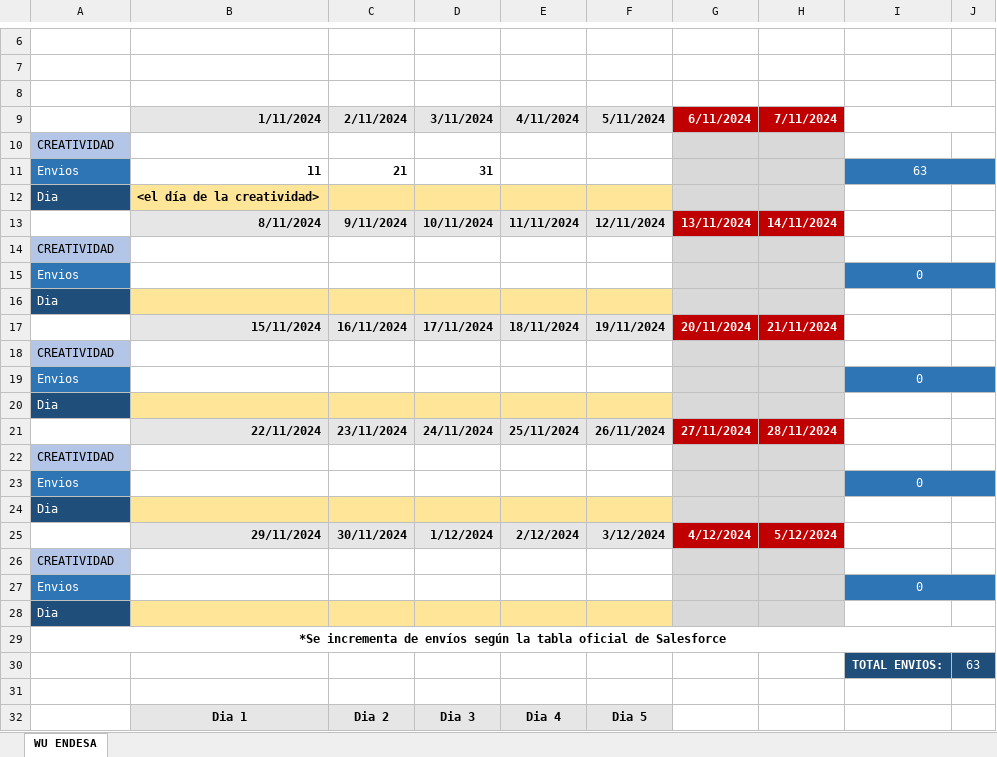
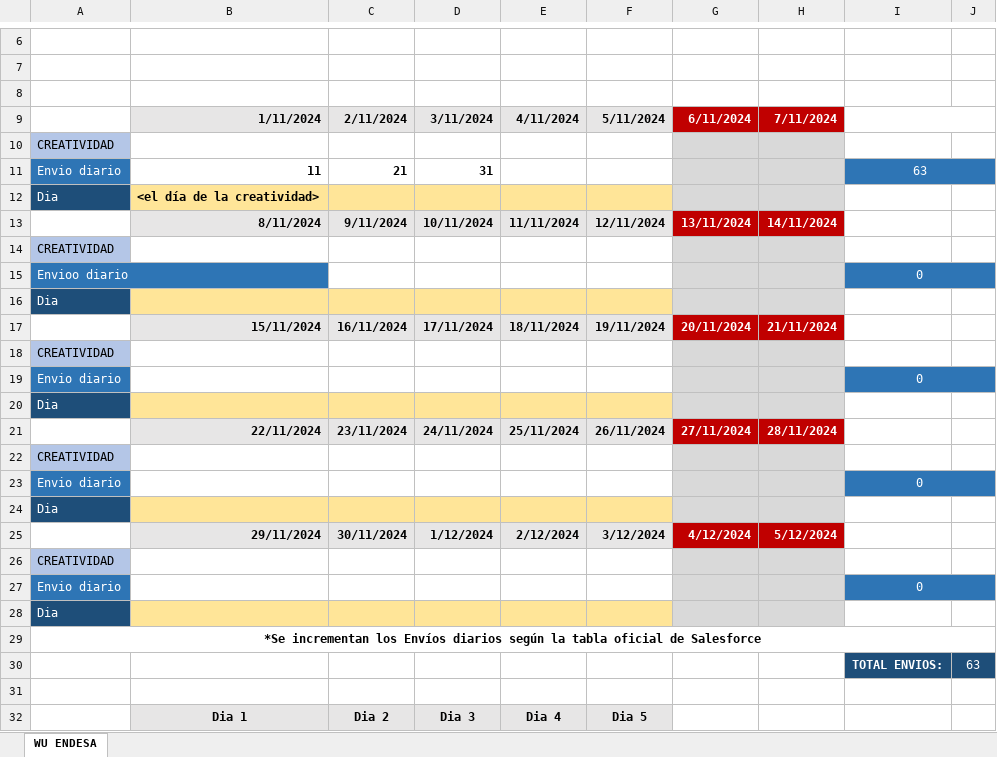
Before and after one commit to MLT93/SFMC, an Excel workbook: docs/warmUp/template_PlanCalentamiento-WarmUp.xlsx, sheet WU ENDESA, drawn as a sheet; only a part is shown, gaps mark what is left out; values as stored, in another font and other column widths than the file's, no borders; the diff names each change by its address in the sheet, - before the commit and + after, or states it on an @@ line.

Commit message:
docs: update warmUps

```diff
--- a/docs/warmUp/template_PlanCalentamiento-WarmUp.xlsx (sheet WU ENDESA)
+++ b/docs/warmUp/template_PlanCalentamiento-WarmUp.xlsx (sheet WU ENDESA)
-A11: Envios
+A11: Envio diario
-A15: Envios
+A15: Envioo diario
-A19: Envios
+A19: Envio diario
-A23: Envios
+A23: Envio diario
-A27: Envios
+A27: Envio diario
-A29: *Se incrementa de envíos según la…
+A29: *Se incrementan los Envíos diarios según la…
```
Also changed, not shown: src/exerciseSelena/PlanCalentamiento_WU_exerciseSelena.xlsx.
